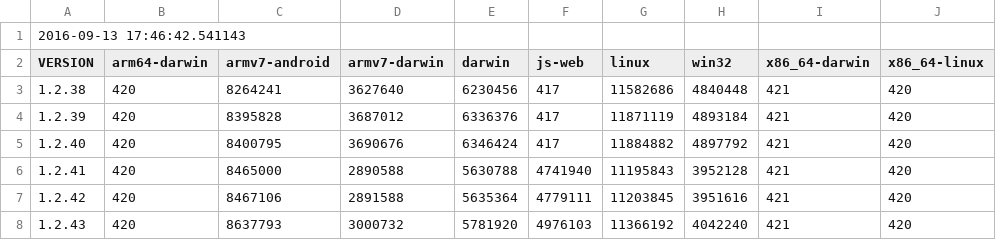
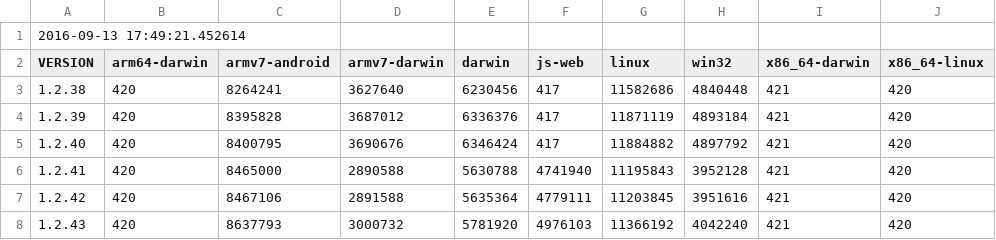
Before and after one commit to defold/build-size, a CSV file: report.csv, drawn as a sheet; only a part is shown.

Commit message:
Generated new size report and graph

```diff
--- a/report.csv
+++ b/report.csv
@@ -1,2 +1,2 @@
-2016-09-13 17:46:42.541143
+2016-09-13 17:49:21.452614
 VERSION,arm64-darwin,armv7-android,armv7-darwin,darwin,js-web,linux,win32,x86_64-darwin,x86_64-linux
```
Also changed, not shown: 1 other file.
